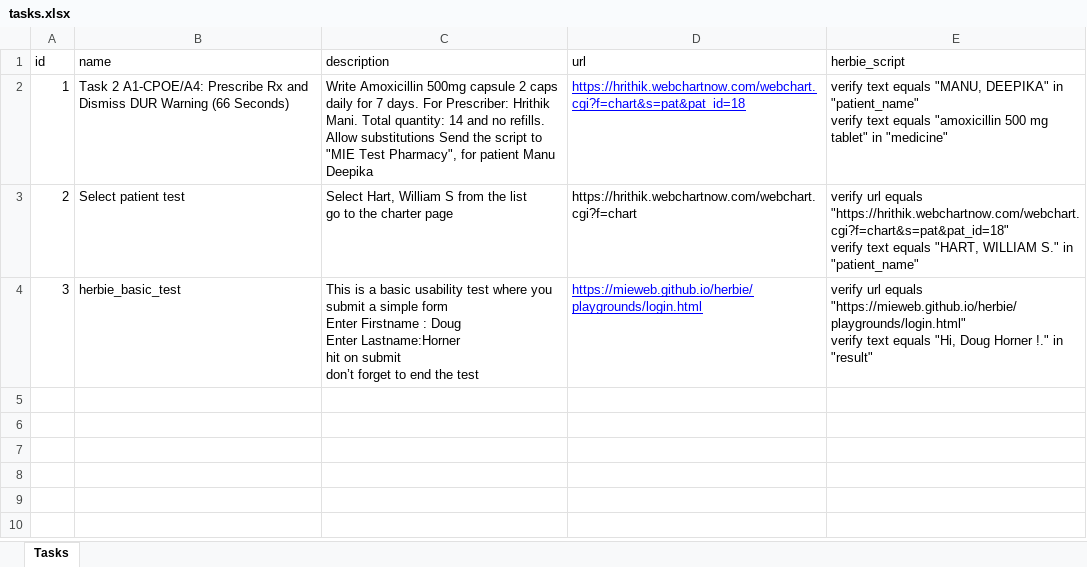
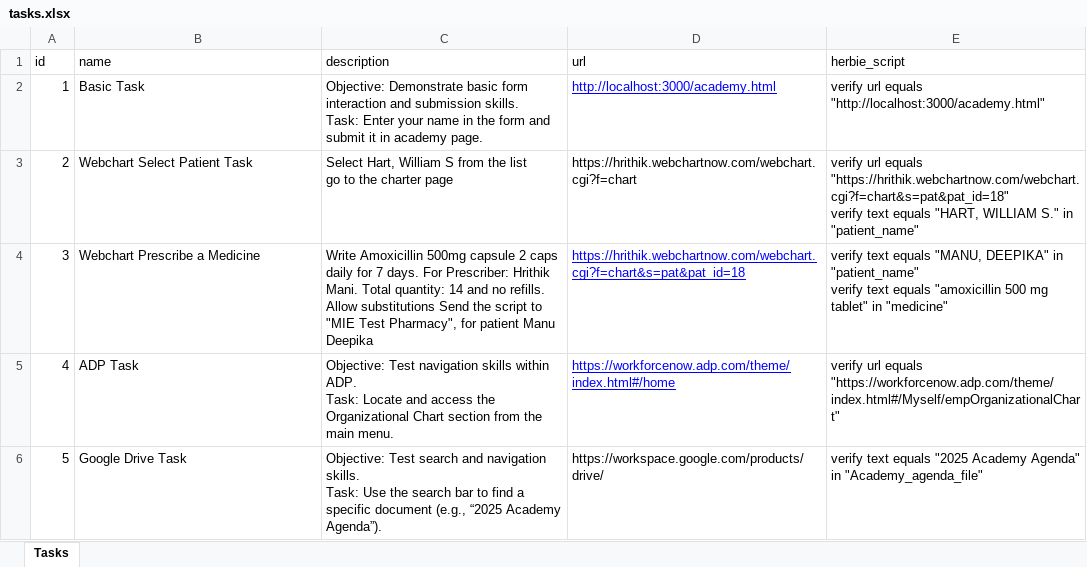
Before and after one commit to HrithikMani/Herbie_Usability_Tests, an Excel workbook: public/tasks.xlsx, sheet Tasks, drawn as a sheet; values as stored, in another font and other column widths than the file's, no borders; ↵ is a line break in a cell; the diff names each change by its address in the sheet, - before the commit and + after, or states it on an @@ line.

Commit message:
feat: academy.html

```diff
--- a/public/tasks.xlsx (sheet Tasks)
+++ b/public/tasks.xlsx (sheet Tasks)
-B2 (name): Task 2 A1-CPOE/A4: Prescribe Rx and Dismiss DUR Warning (66 Seconds)
+B2 (name): Basic Task
-C2 (description): Write Amoxicillin 500mg capsule 2 caps daily for 7 days. For Prescriber: Hrithik Mani. Total quantity: 14 and no refills. Allow substitutions Send the script to "MIE Test Pharmacy", for patient Manu Deepika
+C2 (description): Objective: Demonstrate basic form interaction and submission skills. ↵ Task: Enter your name in the form and submit it in academy page.
-D2 (url): https://hrithik.webchartnow.com/webchart.cgi?f=chart&s=pat&pat_id=18
+D2 (url): http://localhost:3000/academy.html
-E2 (herbie_script): verify text equals "MANU, DEEPIKA" in "patient_name" ↵ verify text equals "amoxicillin 500 mg tablet" in "medicine"
+E2 (herbie_script): verify url equals "http://localhost:3000/academy.html"
-B3 (name): Select patient test
+B3 (name): Webchart Select Patient Task
-B4 (name): herbie_basic_test
+B4 (name): Webchart Prescribe a Medicine
-C4 (description): This is a basic usability test where you submit a simple form ↵ Enter Firstname : Doug ↵ Enter Lastname:Horner ↵ hit on submit ↵ don’t forget to end the test
+C4 (description): Write Amoxicillin 500mg capsule 2 caps daily for 7 days. For Prescriber: Hrithik Mani. Total quantity: 14 and no refills. Allow substitutions Send the script to "MIE Test Pharmacy", for patient Manu Deepika
-D4 (url): https://mieweb.github.io/herbie/playgrounds/login.html
+D4 (url): https://hrithik.webchartnow.com/webchart.cgi?f=chart&s=pat&pat_id=18
-E4 (herbie_script): verify url equals "https://mieweb.github.io/herbie/playgrounds/login.html" ↵ verify text equals "Hi, Doug Horner !." in "result"
+E4 (herbie_script): verify text equals "MANU, DEEPIKA" in "patient_name" ↵ verify text equals "amoxicillin 500 mg tablet" in "medicine"
+row 5: 4 | ADP Task | Objective: Test navigation skills within ADP. ↵ Task: Locate and access the Organizational Chart section from the main menu. | https://workforcenow.adp.com/theme/index.html#/home | verify url equals "https://workforcenow.adp.com/theme/index.html#/Myself/empOrganizationalChart"
+row 6: 5 | Google Drive Task | Objective: Test search and navigation skills. ↵ Task: Use the search bar to find a specific document (e.g., “2025 Academy Agenda”). | https://workspace.google.com/products/drive/ | verify text equals "2025 Academy Agenda" in "Academy_agenda_file"
```
Also changed, not shown: 4 other files.
